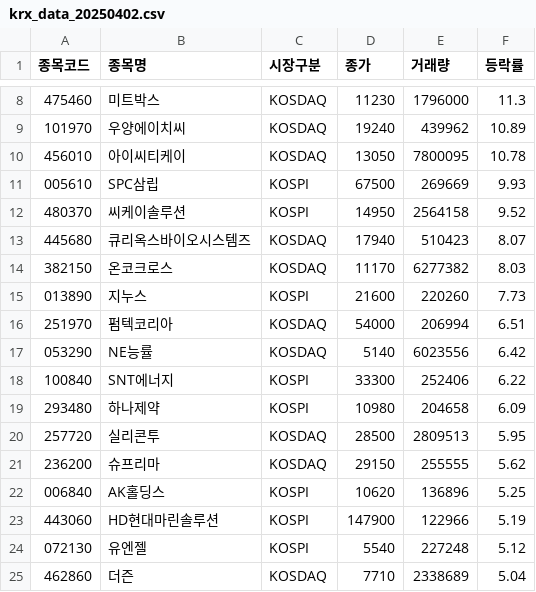
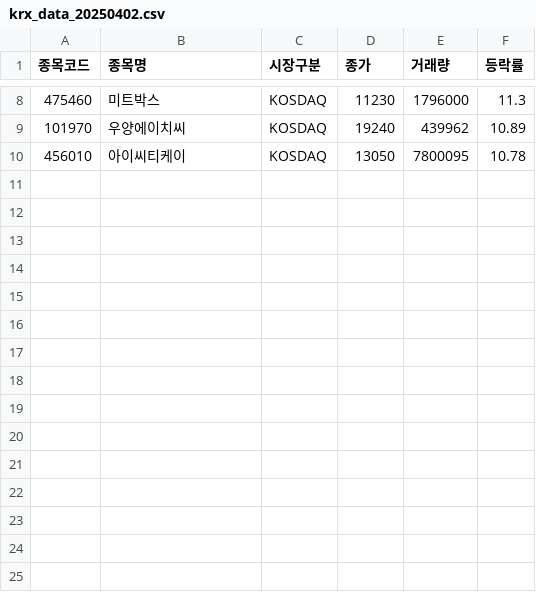
Before and after one commit to exceljang/stock, a CSV file: data/krx_data_20250402.csv, drawn as a sheet; only a part is shown, gaps mark what is left out; the diff names each change by its address in the sheet, - before the commit and + after, or states it on an @@ line.

```diff
--- a/data/krx_data_20250402.csv
+++ b/data/krx_data_20250402.csv
-row 11: 005610 | SPC삼립 | KOSPI | 67500 | 269669 | 9.93
-row 12: 480370 | 씨케이솔루션 | KOSPI | 14950 | 2564158 | 9.52
-row 13: 445680 | 큐리옥스바이오시스템즈 | KOSDAQ | 17940 | 510423 | 8.07
-row 14: 382150 | 온코크로스 | KOSDAQ | 11170 | 6277382 | 8.03
-row 15: 013890 | 지누스 | KOSPI | 21600 | 220260 | 7.73
-row 16: 251970 | 펌텍코리아 | KOSDAQ | 54000 | 206994 | 6.51
-row 17: 053290 | NE능률 | KOSDAQ | 5140 | 6023556 | 6.42
-row 18: 100840 | SNT에너지 | KOSPI | 33300 | 252406 | 6.22
-row 19: 293480 | 하나제약 | KOSPI | 10980 | 204658 | 6.09
-row 20: 257720 | 실리콘투 | KOSDAQ | 28500 | 2809513 | 5.95
-row 21: 236200 | 슈프리마 | KOSDAQ | 29150 | 255555 | 5.62
-row 22: 006840 | AK홀딩스 | KOSPI | 10620 | 136896 | 5.25
-row 23: 443060 | HD현대마린솔루션 | KOSPI | 147900 | 122966 | 5.19
-row 24: 072130 | 유엔젤 | KOSPI | 5540 | 227248 | 5.12
-row 25: 462860 | 더즌 | KOSDAQ | 7710 | 2338689 | 5.04
```
Also changed, not shown: 5 other files.
